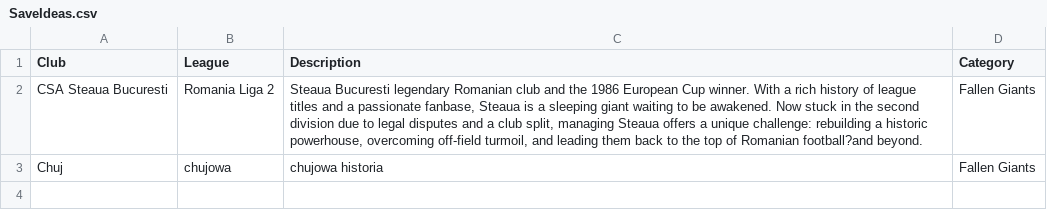
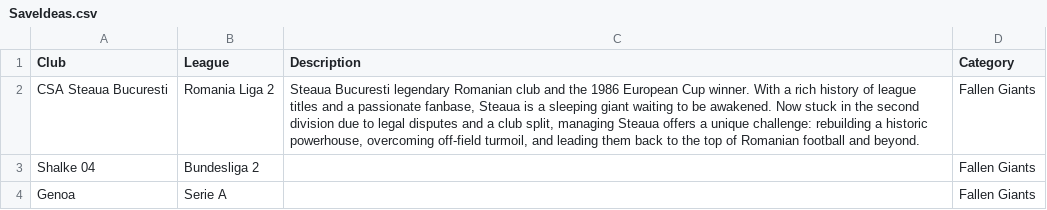
Before and after one commit to Efkey2137/fmApp, a CSV file: public/SaveIdeas.csv, drawn as a sheet.

```diff
--- a/public/SaveIdeas.csv
+++ b/public/SaveIdeas.csv
@@ -1,3 +1,4 @@
 Club;League;Description;Category
-CSA Steaua Bucuresti;Romania Liga 2;Steaua Bucuresti legendary Romanian club and the 1986 European Cup winner. With a rich history of league titles and a passionate fanbase, Steaua is a sleeping giant waiting to be awakened. Now stuck in the second division due to legal disputes and a club split, managing Steaua offers a unique challenge: rebuilding a historic powerhouse, overcoming off-field turmoil, and leading them back to the top of Romanian football?and beyond.;Fallen Giants
-Chuj;chujowa;chujowa historia;Fallen Giants
+CSA Steaua Bucuresti;Romania Liga 2;Steaua Bucuresti legendary Romanian club and the 1986 European Cup winner. With a rich history of league titles and a passionate fanbase, Steaua is a sleeping giant waiting to be awakened. Now stuck in the second division due to legal disputes and a club split, managing Steaua offers a unique challenge: rebuilding a historic powerhouse, overcoming off-field turmoil, and leading them back to the top of Romanian football and beyond.;Fallen Giants
+Shalke 04;Bundesliga 2;;Fallen Giants
+Genoa;Serie A;;Fallen Giants
```
Also changed, not shown: 8 other files.
